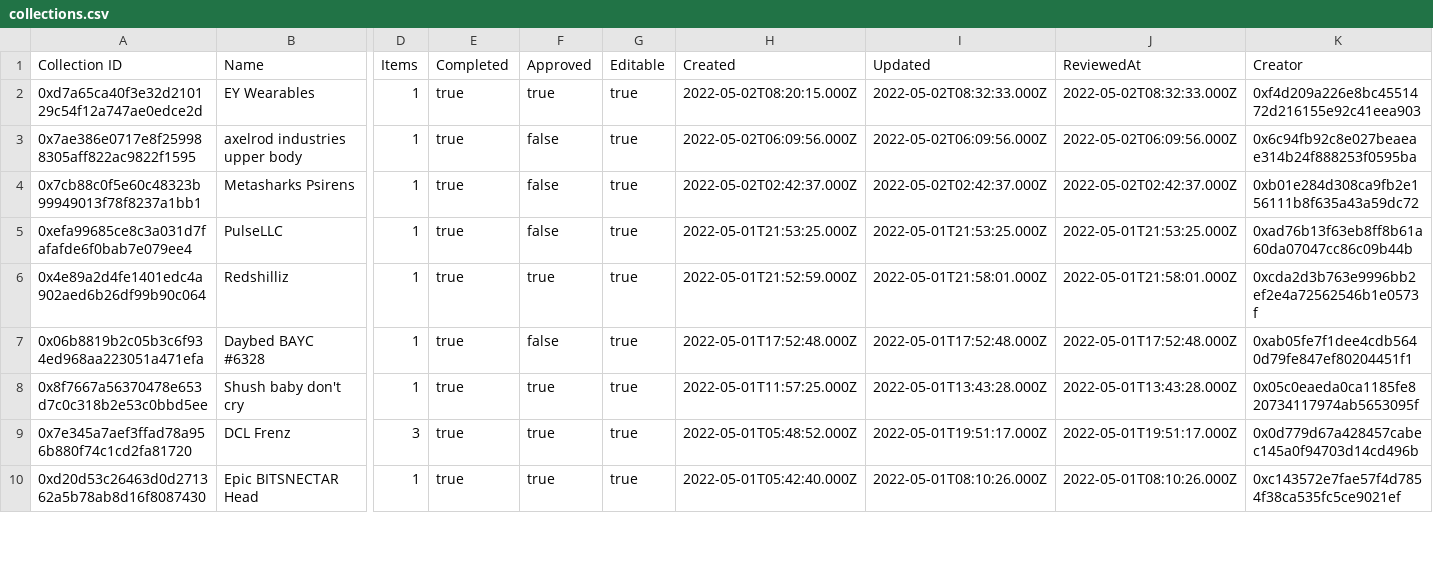
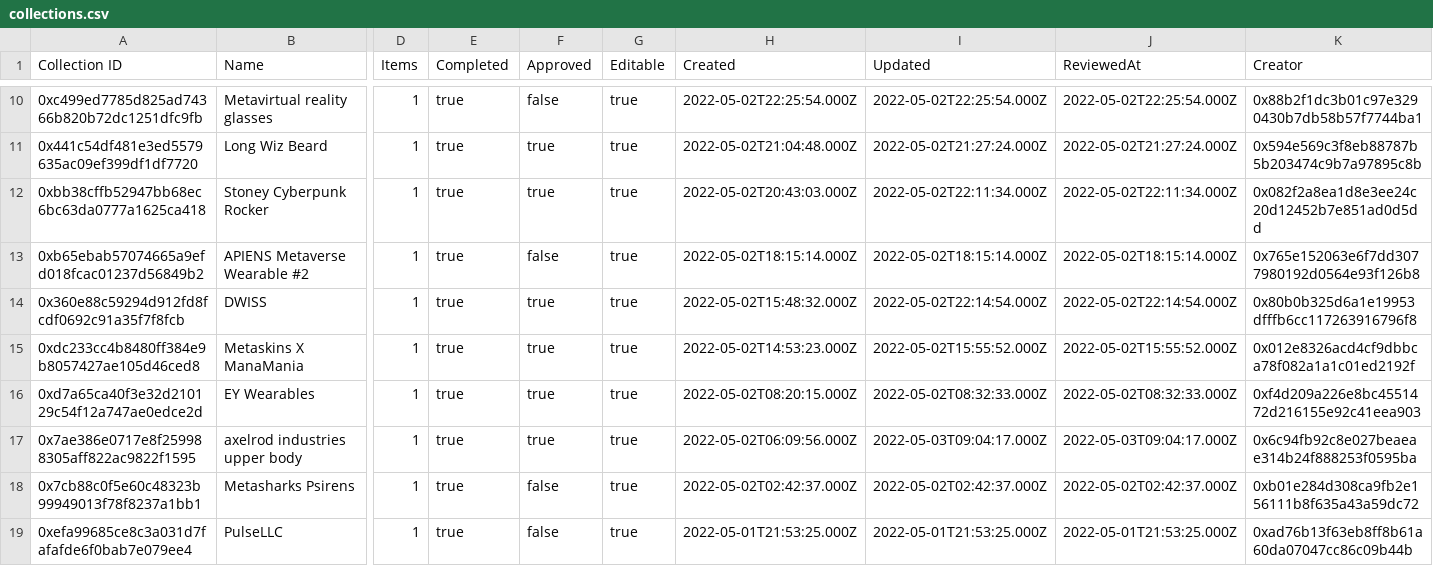
Before and after one commit to ncomerci/transparency, a CSV file: collections.csv, drawn as a sheet; only a part is shown, gaps mark what is left out; the shorter side is filled out with more unchanged rows; addresses are those after the commit; rows hold the shown columns only; the diff covers the shown part only; the diff names each change by its address in the sheet, - before the commit and + after, or states it on an @@ line.

```diff
--- a/collections.csv
+++ b/collections.csv
+row 10: 0xc499ed7785d825ad74366b820b72dc1251dfc9fb | Metavirtual reality glasses | 1 | true | false | true | 2022-05-02T22:25:54.000Z | 2022-05-02T22:25:54.000Z | 2022-05-02T22:25:54.000Z | 0x88b2f1dc3b01c97e3290430b7db58b57f7744ba1
+row 11: 0x441c54df481e3ed5579635ac09ef399df1df7720 | Long Wiz Beard | 1 | true | true | true | 2022-05-02T21:04:48.000Z | 2022-05-02T21:27:24.000Z | 2022-05-02T21:27:24.000Z | 0x594e569c3f8eb88787b5b203474c9b7a97895c8b
+row 12: 0xbb38cffb52947bb68ec6bc63da0777a1625ca418 | Stoney Cyberpunk Rocker | 1 | true | true | true | 2022-05-02T20:43:03.000Z | 2022-05-02T22:11:34.000Z | 2022-05-02T22:11:34.000Z | 0x082f2a8ea1d8e3ee24c20d12452b7e851ad0d5dd
+row 13: 0xb65ebab57074665a9efd018fcac01237d56849b2 | APIENS Metaverse Wearable #2 | 1 | true | false | true | 2022-05-02T18:15:14.000Z | 2022-05-02T18:15:14.000Z | 2022-05-02T18:15:14.000Z | 0x765e152063e6f7dd3077980192d0564e93f126b8
+row 14: 0x360e88c59294d912fd8fcdf0692c91a35f7f8fcb | DWISS | 1 | true | true | true | 2022-05-02T15:48:32.000Z | 2022-05-02T22:14:54.000Z | 2022-05-02T22:14:54.000Z | 0x80b0b325d6a1e19953dfffb6cc117263916796f8
+row 15: 0xdc233cc4b8480ff384e9b8057427ae105d46ced8 | Metaskins X ManaMania | 1 | true | true | true | 2022-05-02T14:53:23.000Z | 2022-05-02T15:55:52.000Z | 2022-05-02T15:55:52.000Z | 0x012e8326acd4cf9dbbca78f082a1a1c01ed2192f
-F17 (Approved): false
+F17 (Approved): true
-I17 (Updated): 2022-05-02T06:09:56.000Z
+I17 (Updated): 2022-05-03T09:04:17.000Z
-J17 (ReviewedAt): 2022-05-02T06:09:56.000Z
+J17 (ReviewedAt): 2022-05-03T09:04:17.000Z
```
Also changed, not shown: 8 added rows elsewhere in this file, balances.csv, grants.csv, 17 other files.
